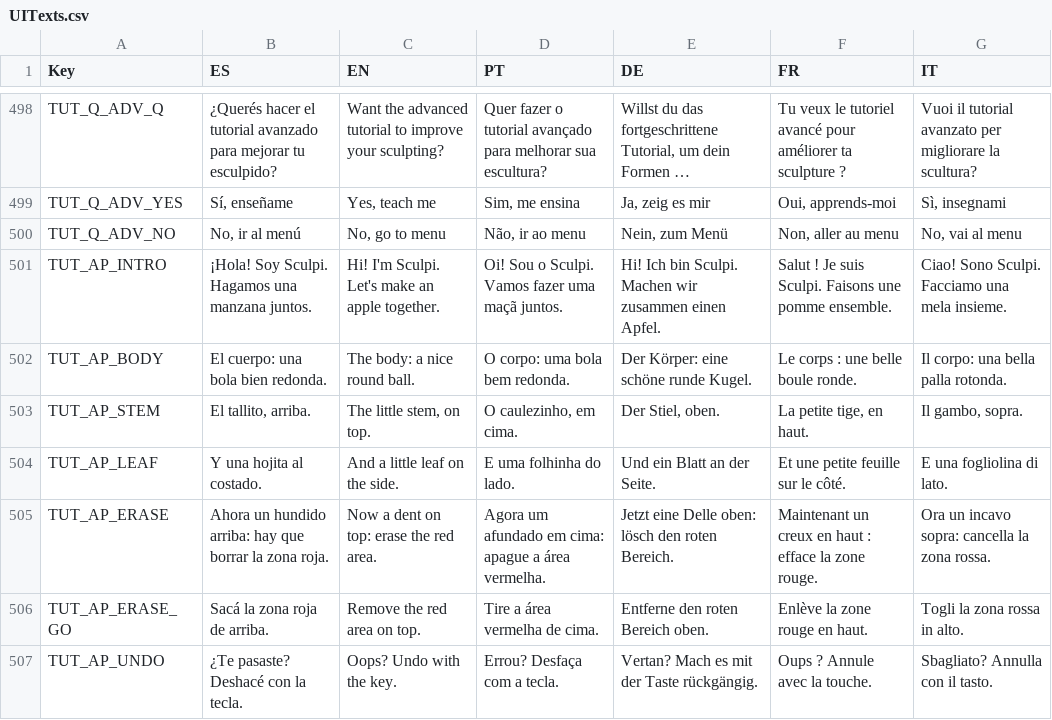
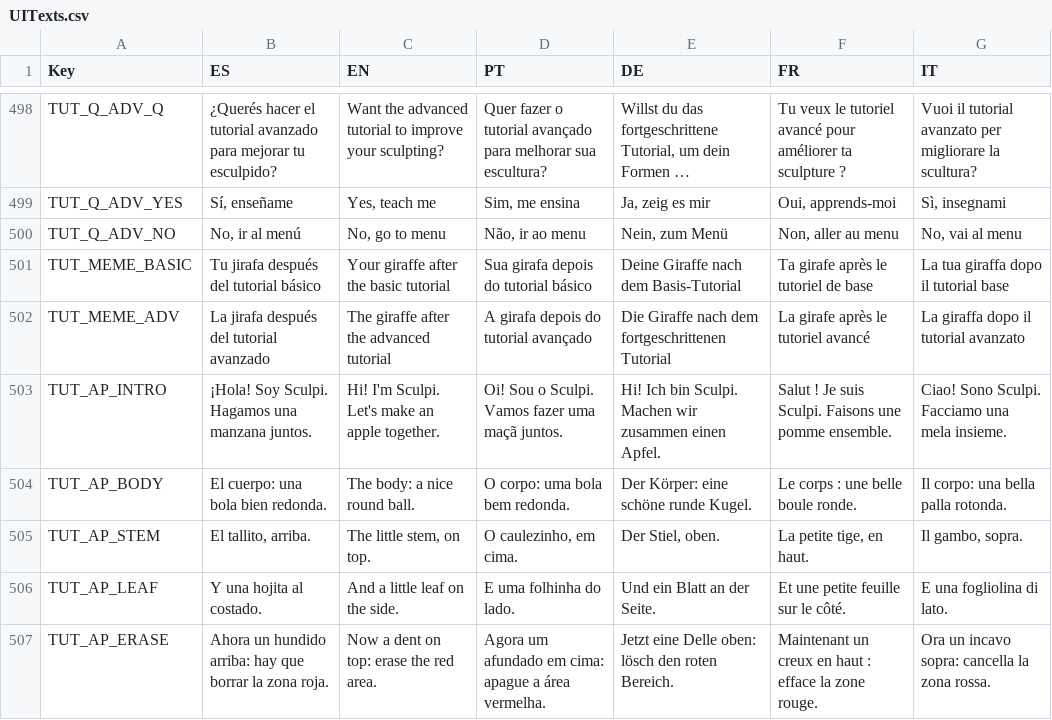
Before and after one commit to FrancoAgnic/MyPartyGame, a CSV file: Content/Localization/UITexts.csv, drawn as a sheet; only a part is shown, gaps mark what is left out; the shorter side is filled out with more unchanged rows; long unchanged cells end in ….

```diff
--- a/Content/Localization/UITexts.csv
+++ b/Content/Localization/UITexts.csv
@@ -500,2 +500,4 @@ TUT_Q_ADV_YES,"Sí, enseñame","Yes, teach me","Sim, me ensina","Ja, zeig es mir
 TUT_Q_ADV_NO,"No, ir al menú","No, go to menu","Não, ir ao menu","Nein, zum Menü","Non, aller au menu","No, vai al menu"
+TUT_MEME_BASIC,Tu jirafa después del tutorial básico,Your giraffe after the basic tutorial,Sua girafa depois do tutorial básico,Deine Giraffe nach dem Basis-Tutorial,Ta girafe après le tutoriel de base,La tua giraffa dopo il tutorial base
+TUT_MEME_ADV,La jirafa después del tutorial avanzado,The giraffe after the advanced tutorial,A girafa depois do tutorial avançado,Die Giraffe nach dem fortgeschrittenen Tutorial,La girafe après le tutoriel avancé,La giraffa dopo il tutorial avanzato
 TUT_AP_INTRO,¡Hola! Soy Sculpi. Hagamos una manzana juntos.,Hi! I'm Sculpi. Let's make an apple together.,Oi! Sou o Sculpi. Vamos fazer uma maçã juntos.,Hi! Ich bin Sculpi. Machen wir zusammen einen Apfel.,Salut ! Je suis Sculpi. Faisons une pomme ensemble.,Ciao! Sono Sculpi. Facciamo una mela insieme.
```
Also changed, not shown: 27 other files.
